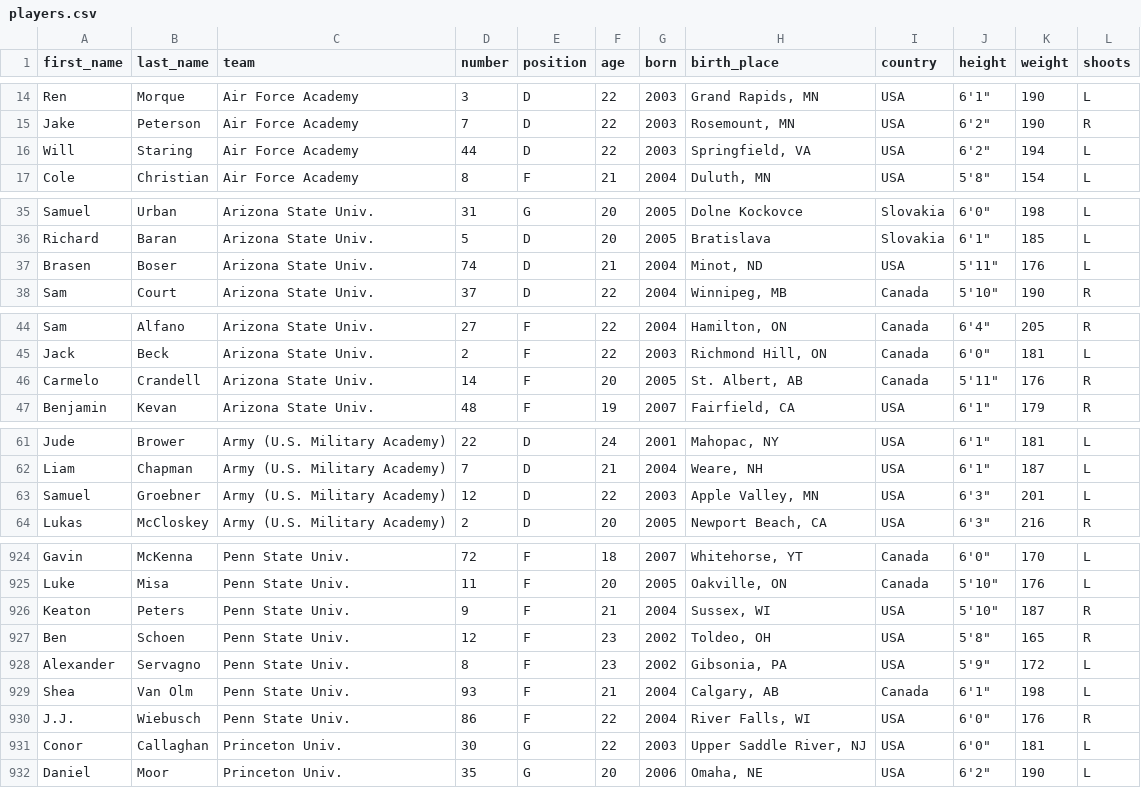
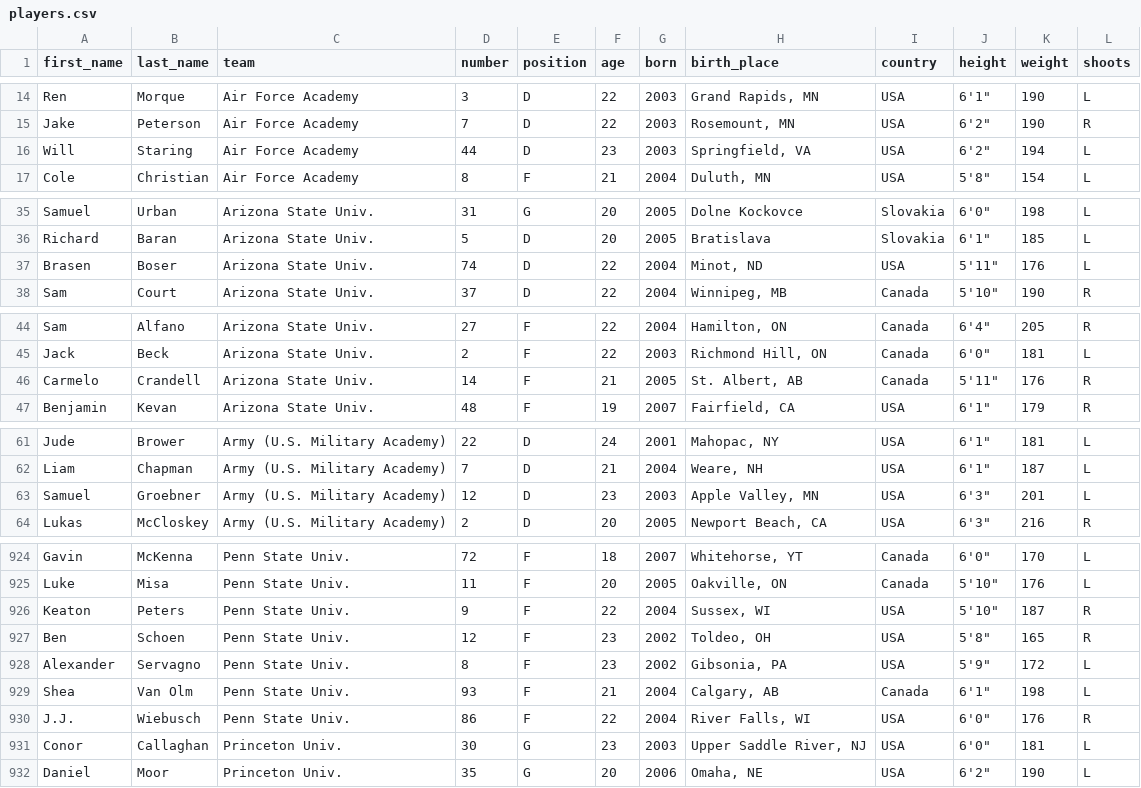
Before and after one commit to sbucheler02/DataBase_Project, a CSV file: players.csv, drawn as a sheet; only a part is shown, gaps mark what is left out; the diff covers the shown part only.

```diff
--- a/players.csv
+++ b/players.csv
@@ -15,3 +15,3 @@ Ren,Morque,Air Force Academy,3,D,22,2003,"Grand Rapids, MN",USA,"6'1""",190,L
 Jake,Peterson,Air Force Academy,7,D,22,2003,"Rosemount, MN",USA,"6'2""",190,R
-Will,Staring,Air Force Academy,44,D,22,2003,"Springfield, VA",USA,"6'2""",194,L
+Will,Staring,Air Force Academy,44,D,23,2003,"Springfield, VA",USA,"6'2""",194,L
 Cole,Christian,Air Force Academy,8,F,21,2004,"Duluth, MN",USA,"5'8""",154,L
@@ -36,3 +36,3 @@ Samuel,Urban,Arizona State Univ.,31,G,20,2005,Dolne Kockovce,Slovakia,"6'0""",19
 Richard,Baran,Arizona State Univ.,5,D,20,2005,Bratislava,Slovakia,"6'1""",185,L
-Brasen,Boser,Arizona State Univ.,74,D,21,2004,"Minot, ND",USA,"5'11""",176,L
+Brasen,Boser,Arizona State Univ.,74,D,22,2004,"Minot, ND",USA,"5'11""",176,L
 Sam,Court,Arizona State Univ.,37,D,22,2004,"Winnipeg, MB",Canada,"5'10""",190,R
@@ -45,3 +45,3 @@ Sam,Alfano,Arizona State Univ.,27,F,22,2004,"Hamilton, ON",Canada,"6'4""",205,R
 Jack,Beck,Arizona State Univ.,2,F,22,2003,"Richmond Hill, ON",Canada,"6'0""",181,L
-Carmelo,Crandell,Arizona State Univ.,14,F,20,2005,"St. Albert, AB",Canada,"5'11""",176,R
+Carmelo,Crandell,Arizona State Univ.,14,F,21,2005,"St. Albert, AB",Canada,"5'11""",176,R
 Benjamin,Kevan,Arizona State Univ.,48,F,19,2007,"Fairfield, CA",USA,"6'1""",179,R
@@ -62,3 +62,3 @@ Jude,Brower,Army (U.S. Military Academy),22,D,24,2001,"Mahopac, NY",USA,"6'1""",
 Liam,Chapman,Army (U.S. Military Academy),7,D,21,2004,"Weare, NH",USA,"6'1""",187,L
-Samuel,Groebner,Army (U.S. Military Academy),12,D,22,2003,"Apple Valley, MN",USA,"6'3""",201,L
+Samuel,Groebner,Army (U.S. Military Academy),12,D,23,2003,"Apple Valley, MN",USA,"6'3""",201,L
 Lukas,McCloskey,Army (U.S. Military Academy),2,D,20,2005,"Newport Beach, CA",USA,"6'3""",216,R
@@ -925,3 +925,3 @@ Gavin,McKenna,Penn State Univ.,72,F,18,2007,"Whitehorse, YT",Canada,"6'0""",170,
 Luke,Misa,Penn State Univ.,11,F,20,2005,"Oakville, ON",Canada,"5'10""",176,L
-Keaton,Peters,Penn State Univ.,9,F,21,2004,"Sussex, WI",USA,"5'10""",187,R
+Keaton,Peters,Penn State Univ.,9,F,22,2004,"Sussex, WI",USA,"5'10""",187,R
 Ben,Schoen,Penn State Univ.,12,F,23,2002,"Toldeo, OH",USA,"5'8""",165,R
@@ -930,3 +930,3 @@ Shea,Van Olm,Penn State Univ.,93,F,21,2004,"Calgary, AB",Canada,"6'1""",198,L
 J.J.,Wiebusch,Penn State Univ.,86,F,22,2004,"River Falls, WI",USA,"6'0""",176,R
-Conor,Callaghan,Princeton Univ.,30,G,22,2003,"Upper Saddle River, NJ",USA,"6'0""",181,L
+Conor,Callaghan,Princeton Univ.,30,G,23,2003,"Upper Saddle River, NJ",USA,"6'0""",181,L
 Daniel,Moor,Princeton Univ.,35,G,20,2006,"Omaha, NE",USA,"6'2""",190,L
```
Also changed, not shown: 1 added row, 1 removed row and 33 edited cells elsewhere in this file, goalie_stats.csv, skater_stats.csv, 12 other files.
